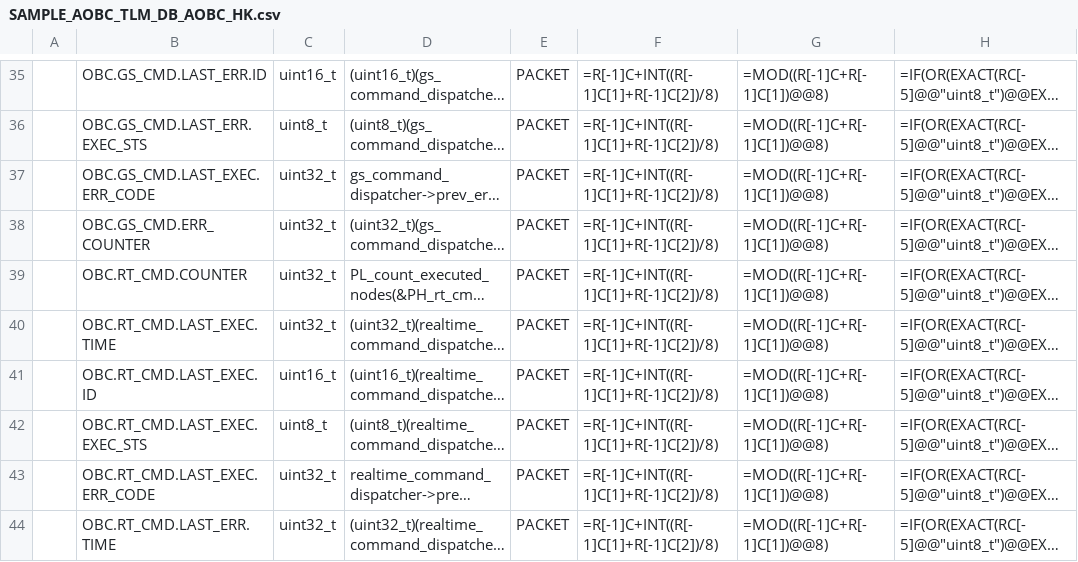
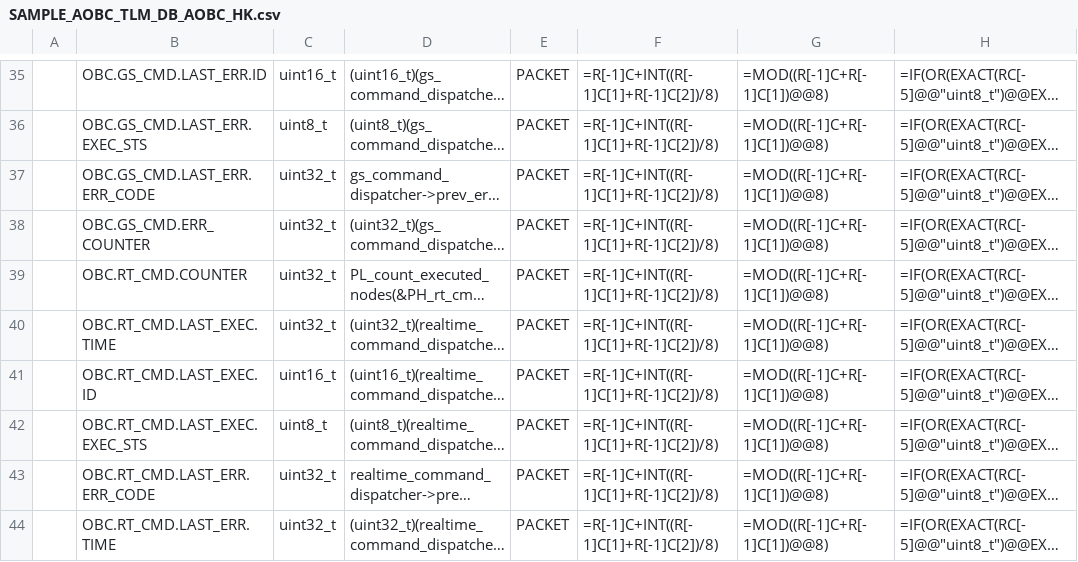
Before and after one commit to ut-issl/c2a-core, a CSV file: Examples/2nd_obc_user/src/src_user/Settings/TlmCmd/DataBase/TLM_DB/SAMPLE_AOBC_TLM_DB_AOBC_HK.csv, drawn as a sheet; only a part is shown, gaps mark what is left out; long unchanged cells end in …; the diff names each change by its address in the sheet, - before the commit and + after, or states it on an @@ line.

```diff
--- a/Examples/2nd_obc_user/src/src_user/Settings/TlmCmd/DataBase/TLM_DB/SAMPLE_AOBC_TLM_DB_AOBC_HK.csv
+++ b/Examples/2nd_obc_user/src/src_user/Settings/TlmCmd/DataBase/TLM_DB/SAMPLE_AOBC_TLM_DB_AOBC_HK.csv
-B37: OBC.GS_CMD.LAST_EXEC.ERR_CODE
+B37: OBC.GS_CMD.LAST_ERR.ERR_CODE
-B43: OBC.RT_CMD.LAST_EXEC.ERR_CODE
+B43: OBC.RT_CMD.LAST_ERR.ERR_CODE
```
Also changed, not shown: Examples/2nd_obc_user/src/src_user/Settings/TlmCmd/DataBase/TLM_DB/SAMPLE_AOBC_TLM_DB_AOBC_AOBC.csv, Examples/2nd_obc_user/src/src_user/Settings/TlmCmd/DataBase/TLM_DB/calced_data/SAMPLE_AOBC_TLM_DB_AOBC_AOBC.csv, 5 other files.
